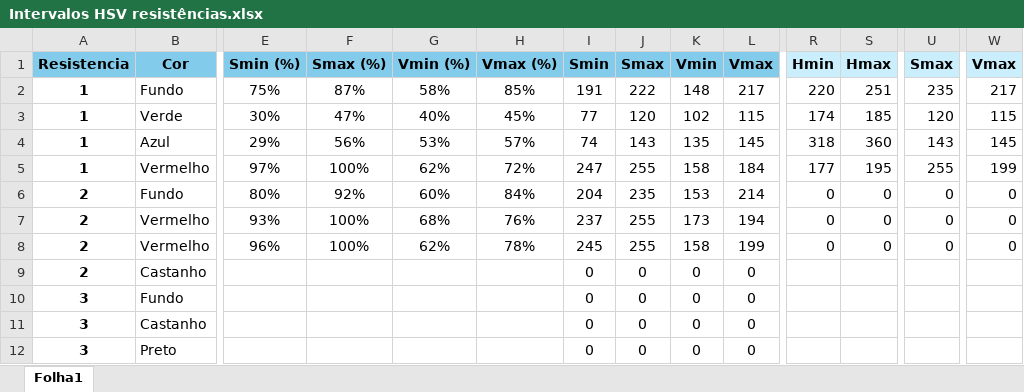
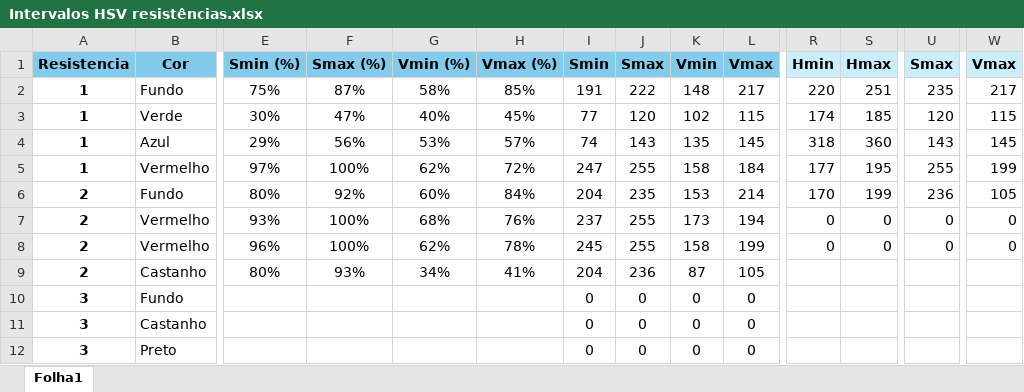
Before and after one commit to rocha-jorge/ComputerVision, an Excel workbook: Intervalos HSV resistências.xlsx, sheet Folha1, drawn as a sheet; only a part is shown, gaps mark what is left out; values as stored, in another font and other column widths than the file's, no borders; removed rows and columns are numbered as before the commit, all else as after; rows hold the shown columns only; the diff names each change by its address in the sheet, - before the commit and + after, or states it on an @@ line.

```diff
--- a/Intervalos HSV resistências.xlsx (sheet Folha1)
+++ b/Intervalos HSV resistências.xlsx (sheet Folha1)
-R6: 0
+R6: 170
-S6: 0
+S6: 199
-U6: 0
+U6: 236
-W6: 0
+W6: 105
-row 9: 2 | Castanho |  |  |  |  | 0 | 0 | 0 | 0
+row 9: 2 | Castanho | 80% | 93% | 34% | 41% | 204 | 236 | 87 | 105
```
Also changed, not shown: 11 other files.
